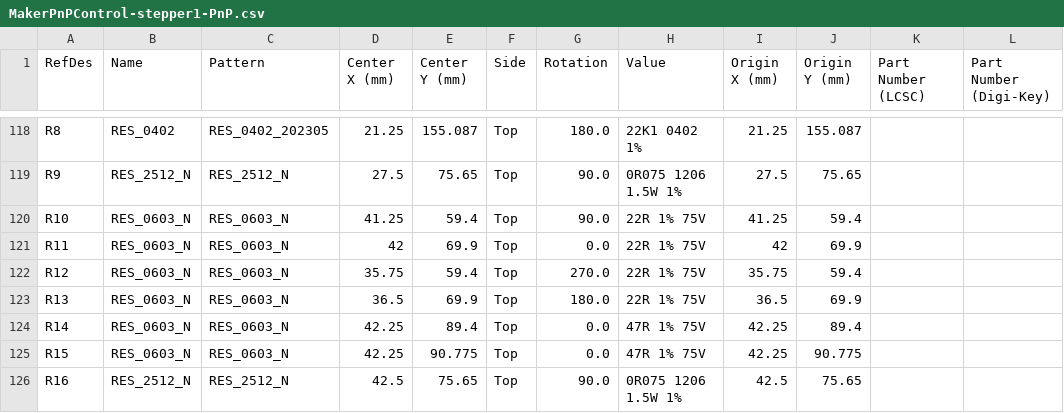
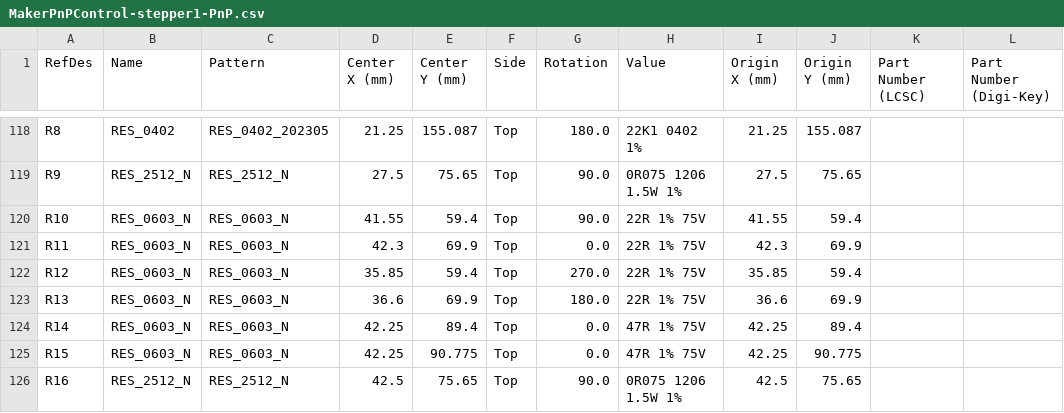
Before and after one commit to MakerPnP/makerpnp-control-board, a CSV file: PCBs/expansion-stepper1/Export/PCB/MakerPnPControl-stepper1-PnP.csv, drawn as a sheet; only a part is shown, gaps mark what is left out; the diff covers the shown part only; the diff names each change by its address in the sheet, - before the commit and + after, or states it on an @@ line.

```diff
--- a/PCBs/expansion-stepper1/Export/PCB/MakerPnPControl-stepper1-PnP.csv
+++ b/PCBs/expansion-stepper1/Export/PCB/MakerPnPControl-stepper1-PnP.csv
-D120 (Center X (mm)): 41.25
+D120 (Center X (mm)): 41.55
-I120 (Origin X (mm)): 41.25
+I120 (Origin X (mm)): 41.55
-D121 (Center X (mm)): 42
+D121 (Center X (mm)): 42.3
-I121 (Origin X (mm)): 42
+I121 (Origin X (mm)): 42.3
-D122 (Center X (mm)): 35.75
+D122 (Center X (mm)): 35.85
-I122 (Origin X (mm)): 35.75
+I122 (Origin X (mm)): 35.85
-D123 (Center X (mm)): 36.5
+D123 (Center X (mm)): 36.6
-I123 (Origin X (mm)): 36.5
+I123 (Origin X (mm)): 36.6
```
Also changed, not shown: 72 edited cells elsewhere in this file, PCBs/expansion-stepper1/Export/PCB/MakerPnPControl-stepper1-BOM.csv, PCBs/expansion-stepper1/MakerPnPControl-stepper1_variant1_placements.csv, 30 other files.
